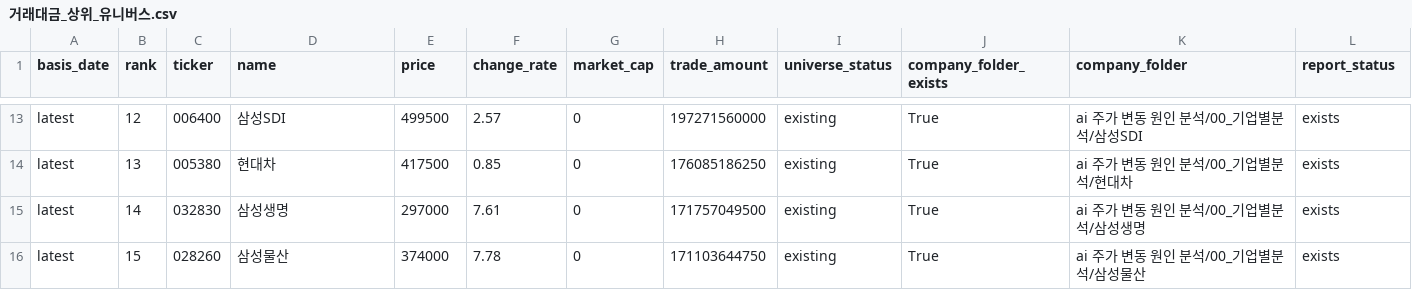
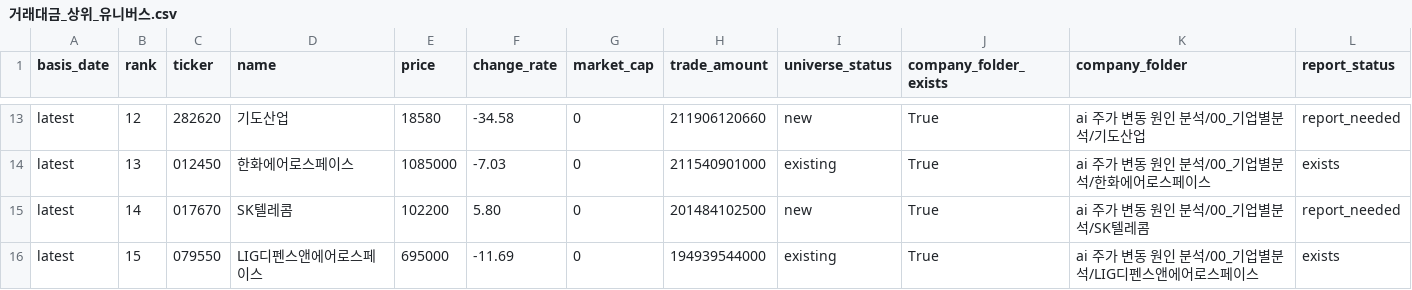
Before and after one commit to Lee-D-S/stock-signal-lab, a CSV file: ai 주가 변동 원인 분석/07_전략신호/00_유니버스/거래대금_상위_유니버스.csv, drawn as a sheet; only a part is shown, gaps mark what is left out; the diff covers the shown part only; the diff names each change by its address in the sheet, - before the commit and + after, or states it on an @@ line.

```diff
--- a/ai 주가 변동 원인 분석/07_전략신호/00_유니버스/거래대금_상위_유니버스.csv
+++ b/ai 주가 변동 원인 분석/07_전략신호/00_유니버스/거래대금_상위_유니버스.csv
-C13 (ticker): 006400
+C13 (ticker): 282620
-D13 (name): 삼성SDI
+D13 (name): 기도산업
-E13 (price): 499500
+E13 (price): 18580
-F13 (change_rate): 2.57
+F13 (change_rate): -34.58
-H13 (trade_amount): 197271560000
+H13 (trade_amount): 211906120660
-I13 (universe_status): existing
+I13 (universe_status): new
-K13 (company_folder): ai 주가 변동 원인 분석/00_기업별분석/삼성SDI
+K13 (company_folder): ai 주가 변동 원인 분석/00_기업별분석/기도산업
-L13 (report_status): exists
+L13 (report_status): report_needed
-C14 (ticker): 005380
+C14 (ticker): 012450
-D14 (name): 현대차
+D14 (name): 한화에어로스페이스
-E14 (price): 417500
+E14 (price): 1085000
-F14 (change_rate): 0.85
+F14 (change_rate): -7.03
-H14 (trade_amount): 176085186250
+H14 (trade_amount): 211540901000
-K14 (company_folder): ai 주가 변동 원인 분석/00_기업별분석/현대차
+K14 (company_folder): ai 주가 변동 원인 분석/00_기업별분석/한화에어로스페이스
-C15 (ticker): 032830
+C15 (ticker): 017670
-D15 (name): 삼성생명
+D15 (name): SK텔레콤
-E15 (price): 297000
+E15 (price): 102200
-F15 (change_rate): 7.61
+F15 (change_rate): 5.80
-H15 (trade_amount): 171757049500
+H15 (trade_amount): 201484102500
-I15 (universe_status): existing
+I15 (universe_status): new
-K15 (company_folder): ai 주가 변동 원인 분석/00_기업별분석/삼성생명
+K15 (company_folder): ai 주가 변동 원인 분석/00_기업별분석/SK텔레콤
-L15 (report_status): exists
+L15 (report_status): report_needed
-C16 (ticker): 028260
+C16 (ticker): 079550
-D16 (name): 삼성물산
+D16 (name): LIG디펜스앤에어로스페이스
-E16 (price): 374000
+E16 (price): 695000
-F16 (change_rate): 7.78
+F16 (change_rate): -11.69
-H16 (trade_amount): 171103644750
+H16 (trade_amount): 194939544000
-K16 (company_folder): ai 주가 변동 원인 분석/00_기업별분석/삼성물산
+K16 (company_folder): ai 주가 변동 원인 분석/00_기업별분석/LIG디펜스앤에어로스페이스
```
Also changed, not shown: 157 edited cells elsewhere in this file, ai 주가 변동 원인 분석/07_전략신호/00_유니버스/거래대금_상위_누적_유니버스.csv, ai 주가 변동 원인 분석/07_전략신호/01_관심종목/관심종목_시그널_스캔.csv, 21 other files.
